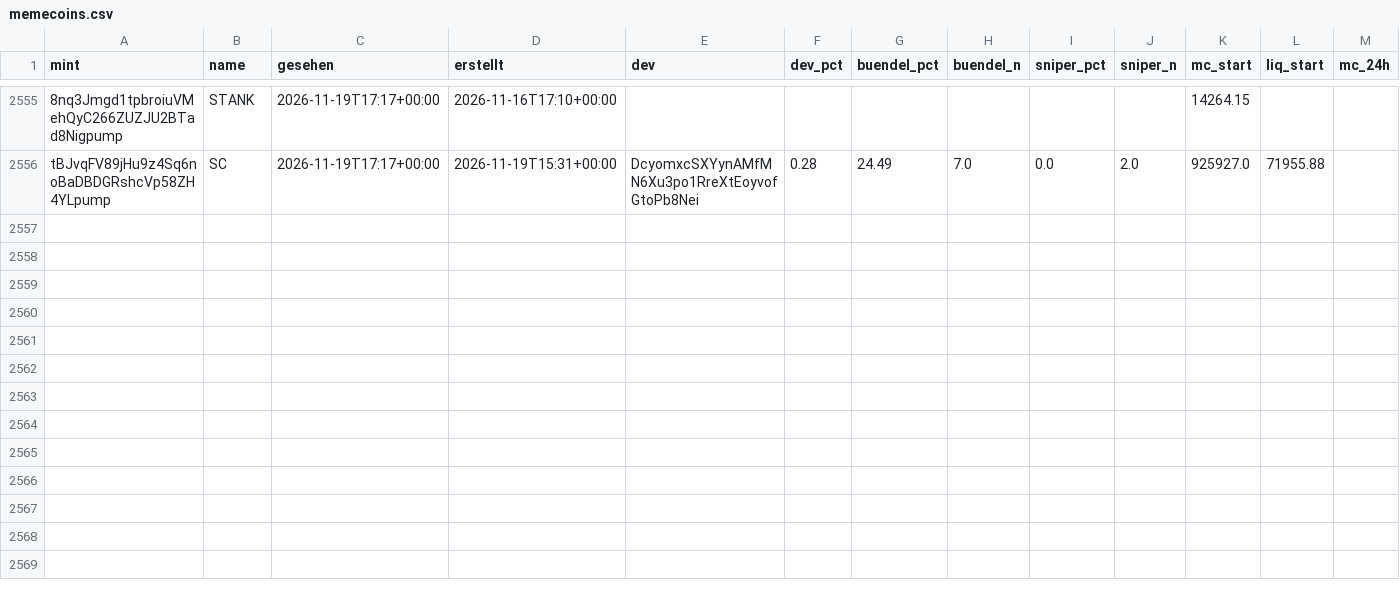
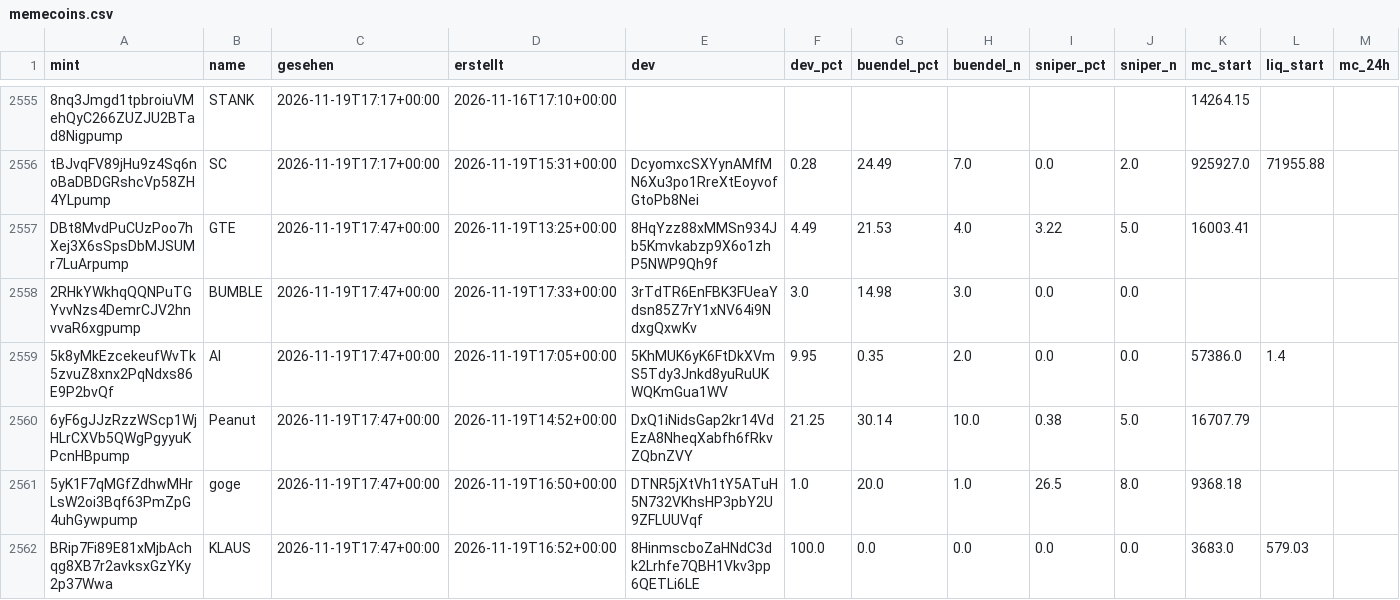
Before and after one commit to tobzwil89/insider, a CSV file: daten/wale/memecoins.csv, drawn as a sheet; only a part is shown, gaps mark what is left out; rows hold the shown columns only; the diff covers the shown part only; the diff names each change by its address in the sheet, - before the commit and + after, or states it on an @@ line.

```diff
--- a/daten/wale/memecoins.csv
+++ b/daten/wale/memecoins.csv
+row 2557: DBt8MvdPuCUzPoo7hXej3X6sSpsDbMJSUMr7LuArpump | GTE | 2026-11-19T17:47+00:00 | 2026-11-19T13:25+00:00 | 8HqYzz88xMMSn934Jb5Kmvkabzp9X6o1zhP5NWP9Qh9f | 4.49 | 21.53 | 4.0 | 3.22 | 5.0 | 16003.41
+row 2558: 2RHkYWkhqQQNPuTGYvvNzs4DemrCJV2hnvvaR6xgpump | BUMBLE | 2026-11-19T17:47+00:00 | 2026-11-19T17:33+00:00 | 3rTdTR6EnFBK3FUeaYdsn85Z7rY1xNV64i9NdxgQxwKv | 3.0 | 14.98 | 3.0 | 0.0 | 0.0
+row 2559: 5k8yMkEzcekeufWvTk5zvuZ8xnx2PqNdxs86E9P2bvQf | AI | 2026-11-19T17:47+00:00 | 2026-11-19T17:05+00:00 | 5KhMUK6yK6FtDkXVmS5Tdy3Jnkd8yuRuUKWQKmGua1WV | 9.95 | 0.35 | 2.0 | 0.0 | 0.0 | 57386.0 | 1.4
+row 2560: 6yF6gJJzRzzWScp1WjHLrCXVb5QWgPgyyuKPcnHBpump | Peanut | 2026-11-19T17:47+00:00 | 2026-11-19T14:52+00:00 | DxQ1iNidsGap2kr14VdEzA8NheqXabfh6fRkvZQbnZVY | 21.25 | 30.14 | 10.0 | 0.38 | 5.0 | 16707.79
+row 2561: 5yK1F7qMGfZdhwMHrLsW2oi3Bqf63PmZpG4uhGywpump | goge | 2026-11-19T17:47+00:00 | 2026-11-19T16:50+00:00 | DTNR5jXtVh1tY5ATuH5N732VKhsHP3pbY2U9ZFLUUVqf | 1.0 | 20.0 | 1.0 | 26.5 | 8.0 | 9368.18
+row 2562: BRip7Fi89E81xMjbAchqg8XB7r2avksxGzYKy2p37Wwa | KLAUS | 2026-11-19T17:47+00:00 | 2026-11-19T16:52+00:00 | 8HinmscboZaHNdC3dk2Lrhfe7QBH1Vkv3pp6QETLi6LE | 100.0 | 0.0 | 0.0 | 0.0 | 0.0 | 3683.0 | 579.03
```
Also changed, not shown: 6 added rows and 23 edited cells elsewhere in this file, daten/wale/tagesfluss.csv, 2 other files.
